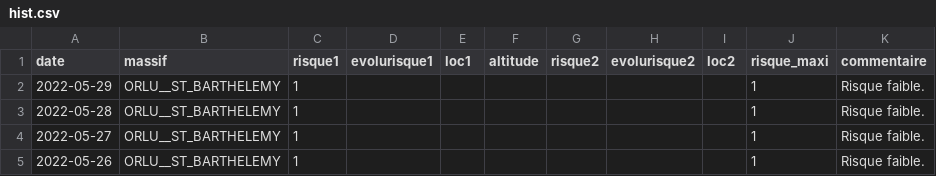
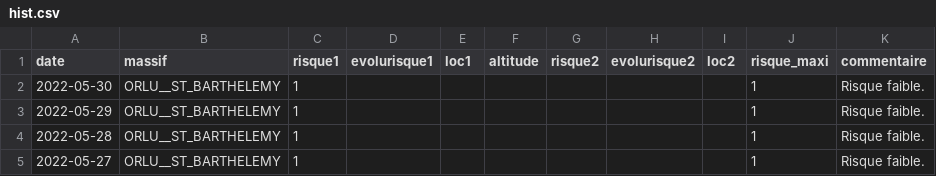
Before and after one commit to qloridant/meteofrance_bra_hist, a CSV file: src/data/ORLU__ST_BARTHELEMY/hist.csv, drawn as a sheet; only a part is shown; the shorter side is filled out with more unchanged rows; the diff names each change by its address in the sheet, - before the commit and + after, or states it on an @@ line.

Commit message:
Daily automatic file update

```diff
--- a/src/data/ORLU__ST_BARTHELEMY/hist.csv
+++ b/src/data/ORLU__ST_BARTHELEMY/hist.csv
+row 2: 2022-05-30 | ORLU__ST_BARTHELEMY | 1 |  |  |  |  |  |  | 1 | Risque faible.
```
